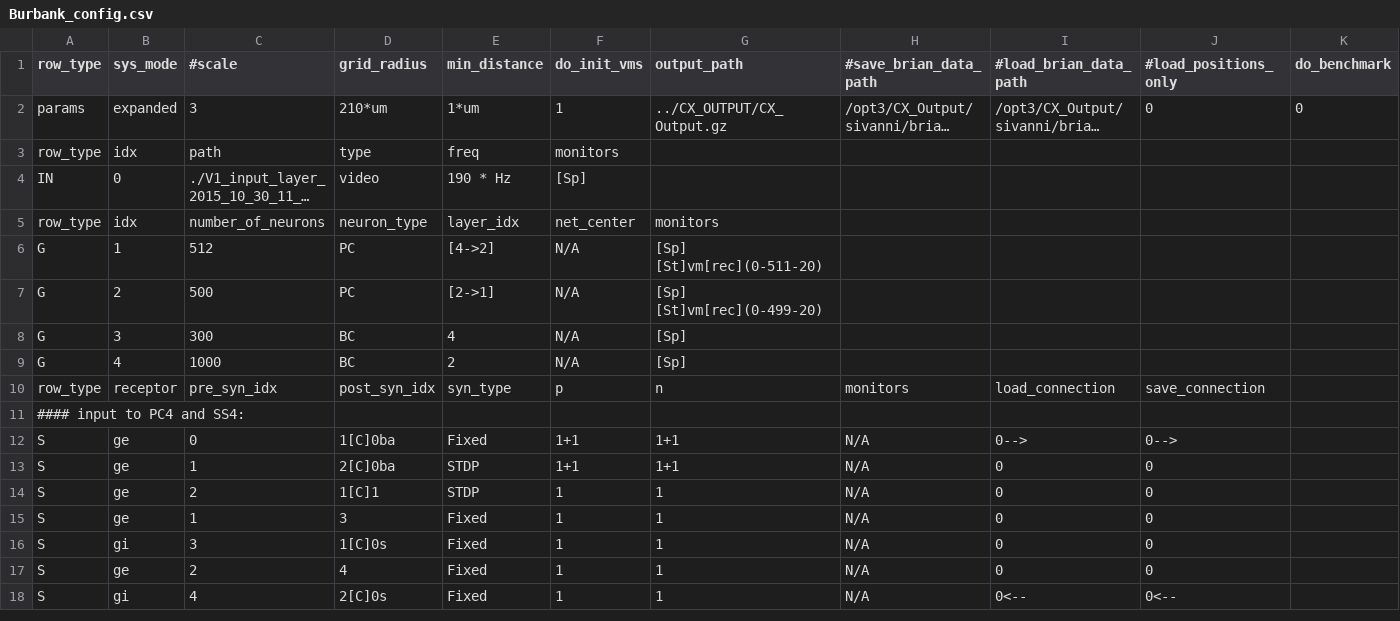
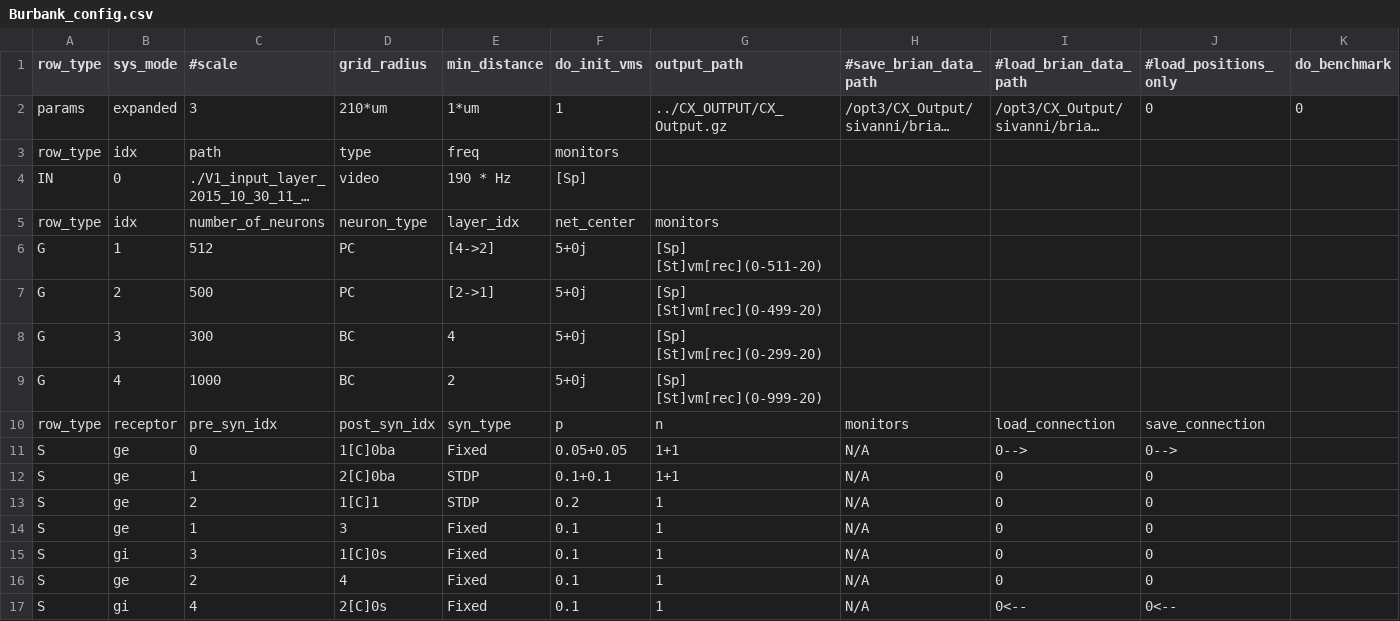
Before and after one commit to VisualNeuroscience-UH/CxSystem, a CSV file: Burbank_config.csv, drawn as a sheet; long unchanged cells end in …; removed rows and columns are numbered as before the commit, all else as after; the diff names each change by its address in the sheet, - before the commit and + after, or states it on an @@ line.

```diff
--- a/Burbank_config.csv
+++ b/Burbank_config.csv
-F6:F9 (do_init_vms): N/A
+F6:F9 (do_init_vms): 5+0j
-G8 (output_path): [Sp]
+G8 (output_path): [Sp] [St]vm[rec](0-299-20)
-G9 (output_path): [Sp]
+G9 (output_path): [Sp] [St]vm[rec](0-999-20)
-row 11: #### input to PC4 and SS4:
-F11 (do_init_vms): 1+1
+F11 (do_init_vms): 0.05+0.05
-F12 (do_init_vms): 1+1
+F12 (do_init_vms): 0.1+0.1
-F13 (do_init_vms): 1
+F13 (do_init_vms): 0.2
-F14:F17 (do_init_vms): 1
+F14:F17 (do_init_vms): 0.1
```
Also changed, not shown: 4 other files.
